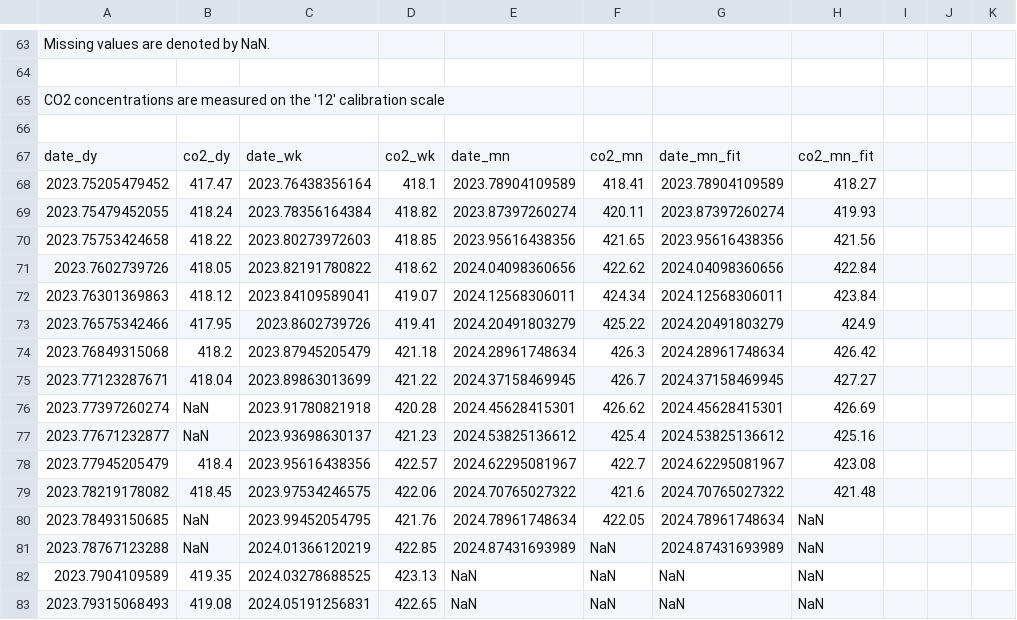
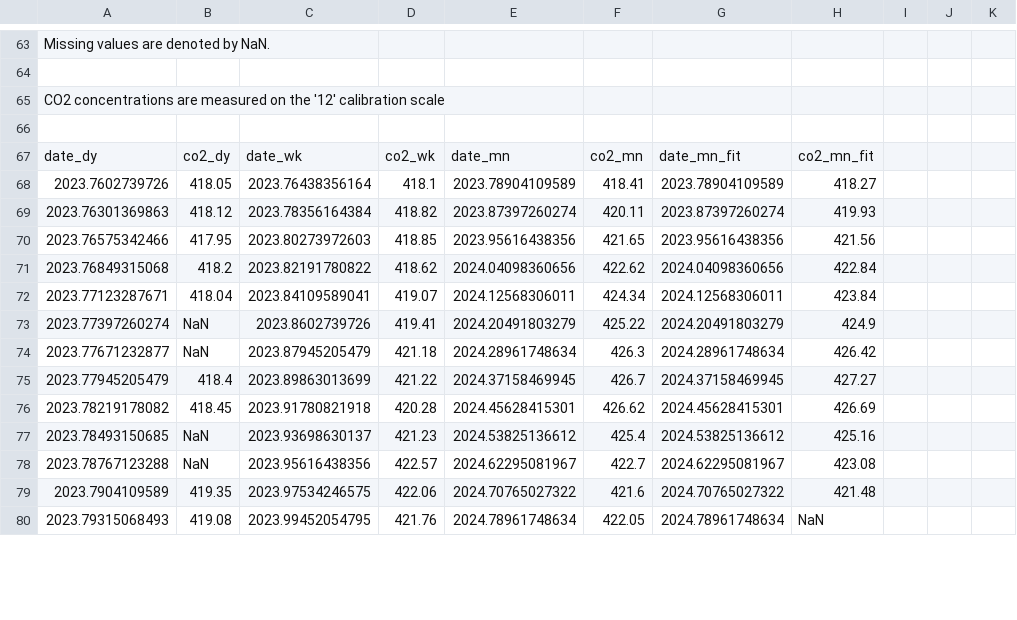
Before and after one commit to sio-co2o2/keelingcurve_notebooks, a CSV file: preliminary_data/mlo/mlo_one_year_span.csv, drawn as a sheet; only a part is shown, gaps mark what is left out; the diff covers the shown part only.

Commit message:
Update data on 2024-11-04T19:38:32Z

```diff
--- a/preliminary_data/mlo/mlo_one_year_span.csv
+++ b/preliminary_data/mlo/mlo_one_year_span.csv
@@ -69,17 +69,14 @@
 date_dy,co2_dy,date_wk,co2_wk,date_mn,co2_mn,date_mn_fit,co2_mn_fit
-2023.75205479452,417.47,2023.76438356164,418.1,2023.78904109589,418.41,2023.78904109589,418.27
-2023.75479452055,418.24,2023.78356164384,418.82,2023.87397260274,420.11,2023.87397260274,419.93
-2023.75753424658,418.22,2023.80273972603,418.85,2023.95616438356,421.65,2023.95616438356,421.56
-2023.7602739726,418.05,2023.82191780822,418.62,2024.04098360656,422.62,2024.04098360656,422.84
-2023.76301369863,418.12,2023.84109589041,419.07,2024.12568306011,424.34,2024.12568306011,423.84
-2023.76575342466,417.95,2023.8602739726,419.41,2024.20491803279,425.22,2024.20491803279,424.9
-2023.76849315068,418.2,2023.87945205479,421.18,2024.28961748634,426.3,2024.28961748634,426.42
-2023.77123287671,418.04,2023.89863013699,421.22,2024.37158469945,426.7,2024.37158469945,427.27
-2023.77397260274,NaN,2023.91780821918,420.28,2024.45628415301,426.62,2024.45628415301,426.69
-2023.77671232877,NaN,2023.93698630137,421.23,2024.53825136612,425.4,2024.53825136612,425.16
-2023.77945205479,418.4,2023.95616438356,422.57,2024.62295081967,422.7,2024.62295081967,423.08
-2023.78219178082,418.45,2023.97534246575,422.06,2024.70765027322,421.6,2024.70765027322,421.48
-2023.78493150685,NaN,2023.99452054795,421.76,2024.78961748634,422.05,2024.78961748634,NaN
-2023.78767123288,NaN,2024.01366120219,422.85,2024.87431693989,NaN,2024.87431693989,NaN
-2023.7904109589,419.35,2024.03278688525,423.13,NaN,NaN,NaN,NaN
-2023.79315068493,419.08,2024.05191256831,422.65,NaN,NaN,NaN,NaN
+2023.7602739726,418.05,2023.76438356164,418.1,2023.78904109589,418.41,2023.78904109589,418.27
+2023.76301369863,418.12,2023.78356164384,418.82,2023.87397260274,420.11,2023.87397260274,419.93
+2023.76575342466,417.95,2023.80273972603,418.85,2023.95616438356,421.65,2023.95616438356,421.56
+2023.76849315068,418.2,2023.82191780822,418.62,2024.04098360656,422.62,2024.04098360656,422.84
+2023.77123287671,418.04,2023.84109589041,419.07,2024.12568306011,424.34,2024.12568306011,423.84
+2023.77397260274,NaN,2023.8602739726,419.41,2024.20491803279,425.22,2024.20491803279,424.9
+2023.77671232877,NaN,2023.87945205479,421.18,2024.28961748634,426.3,2024.28961748634,426.42
+2023.77945205479,418.4,2023.89863013699,421.22,2024.37158469945,426.7,2024.37158469945,427.27
+2023.78219178082,418.45,2023.91780821918,420.28,2024.45628415301,426.62,2024.45628415301,426.69
+2023.78493150685,NaN,2023.93698630137,421.23,2024.53825136612,425.4,2024.53825136612,425.16
+2023.78767123288,NaN,2023.95616438356,422.57,2024.62295081967,422.7,2024.62295081967,423.08
+2023.7904109589,419.35,2023.97534246575,422.06,2024.70765027322,421.6,2024.70765027322,421.48
+2023.79315068493,419.08,2023.99452054795,421.76,2024.78961748634,422.05,2024.78961748634,NaN
```
Also changed, not shown: 90 edited cells elsewhere in this file, preliminary_data/mlo/mlo_full_record_now_span.csv, preliminary_data/mlo/mlo_one_month_span.csv, 2 other files.
